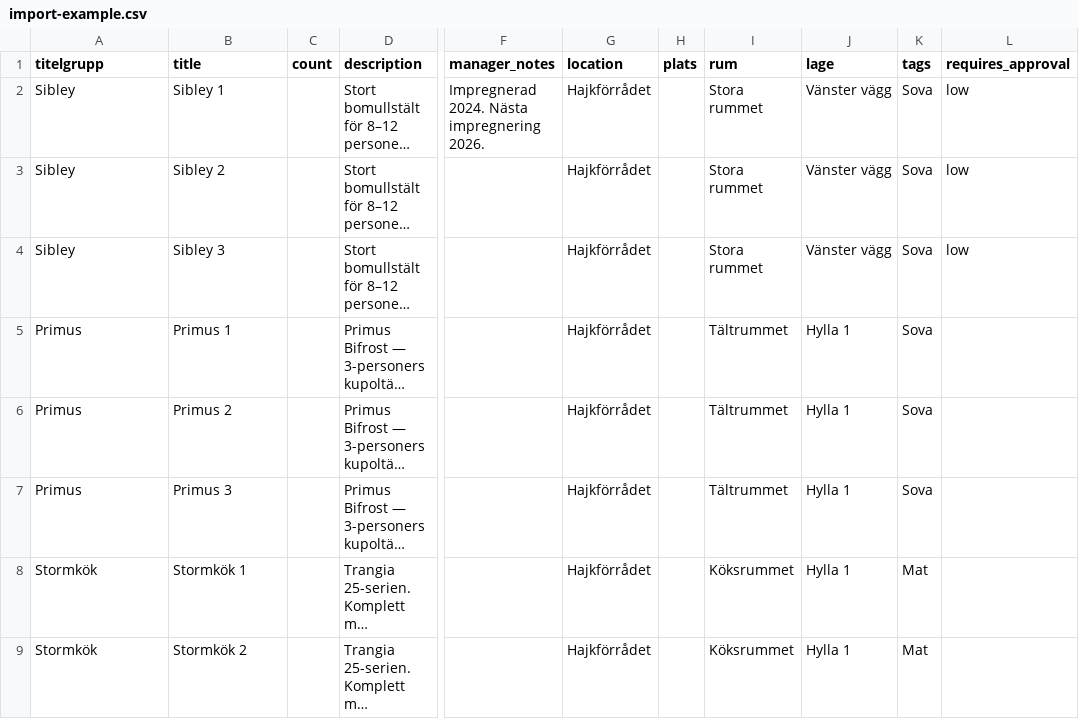
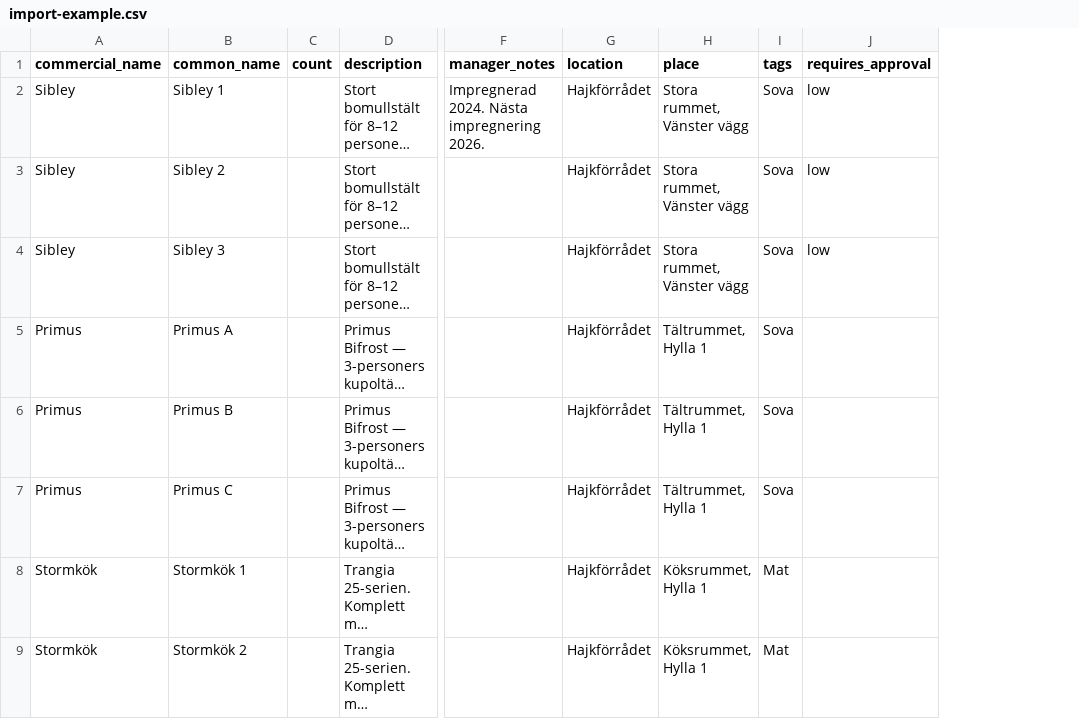
Before and after one commit to malarscouterna/scoutrustning, a CSV file: docs/import-example.csv, drawn as a sheet; only a part is shown, gaps mark what is left out; long unchanged cells end in …; removed rows and columns are numbered as before the commit, all else as after; the diff names each change by its address in the sheet, - before the commit and + after, or states it on an @@ line.

Commit message:
fix(api,web): CSV import - fix hardcoded location override, add inline help docs
Writing inline CSV import documentation (a pre-release checklist item)
surfaced a real bug: api/internal/handler/articles.go's Import handler
had a hardcoded, group-agnostic special case (EqualFold(location,
"Karsvik")) that replaced the location entirely with the "plats" value
when set - discarding the site name and turning every plats value into
its own top-level browsable location, instead of the finer sub-location
detail it actually represents.

Fixed: plats (composed together with rum/lage, as before) now joins
articles.place, never touches location. No hardcoded site name remains
anywhere in the importer.

Also renamed the CSV column contract to English, matching the project's
own domain terms and mapping 1:1 to the real DB shape rather than an
aspirational 4-level hierarchy the schema doesn't have:
- titelgrupp -> commercial_name, title -> common_name
- plats/rum/lage -> place (single free-text column, matching
  articles.place; old 3-column split still accepted as a fallback when
  "place" is absent, verified against a real 320-row historical export)

Adds inline CSV import help (collapsible column reference, GitHub link
to the example file) to /settings, updates docs/guide.md's column
reference and docs/import-example.csv to the new canonical format, and
covers both the canonical and legacy-fallback import paths with new
integration tests.

Verified against a real production-shaped export (1020 rows, previously
0/1020 imported under an earlier version of this fix before adding the
title/titelgrupp legacy fallback too) - correctly produces 4 real
locations instead of one per sub-location, with composed place values
like "Östergården, Mötesförrådet, Knivar".

```diff
--- a/docs/import-example.csv
+++ b/docs/import-example.csv
-column H (plats), empty
-column I (rum), rows 2-9: Stora rummet | Stora rummet | Stora rummet | Tältrummet | Tältrummet | Tältrummet | Köksrummet | Köksrummet
-column J (lage), rows 2-9: Vänster vägg | Vänster vägg | Vänster vägg | Hylla 1 | Hylla 1 | Hylla 1 | Hylla 1 | Hylla 1
+column H (place), rows 2-9: Stora rummet, Vänster vägg | Stora rummet, Vänster vägg | Stora rummet, Vänster vägg | Tältrummet, Hylla 1 | Tältrummet, Hylla 1 | Tältrummet, Hylla 1 | Köksrummet, Hylla 1 | Köksrummet, Hylla 1
-A1: titelgrupp
+A1: commercial_name
-B1: title
+B1: common_name
-B5 (common_name): Primus 1
+B5 (common_name): Primus A
-B6 (common_name): Primus 2
+B6 (common_name): Primus B
-B7 (common_name): Primus 3
+B7 (common_name): Primus C
```
Also changed, not shown: 7 other files.
